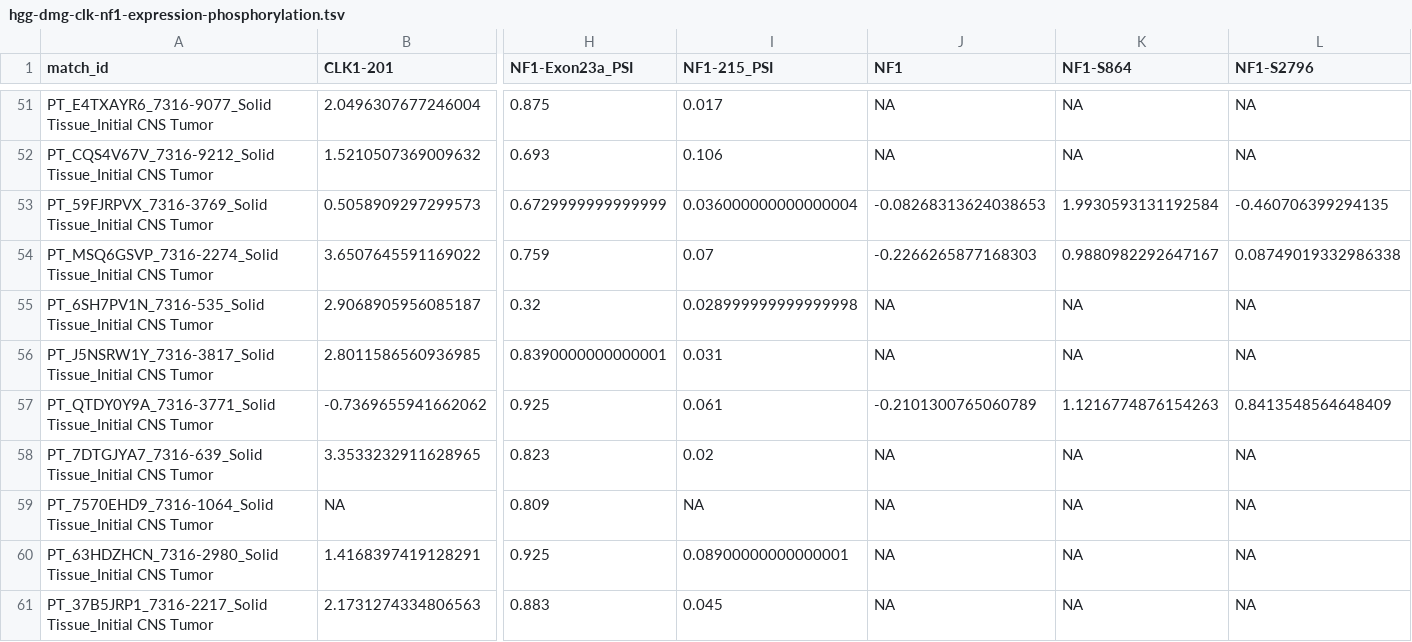
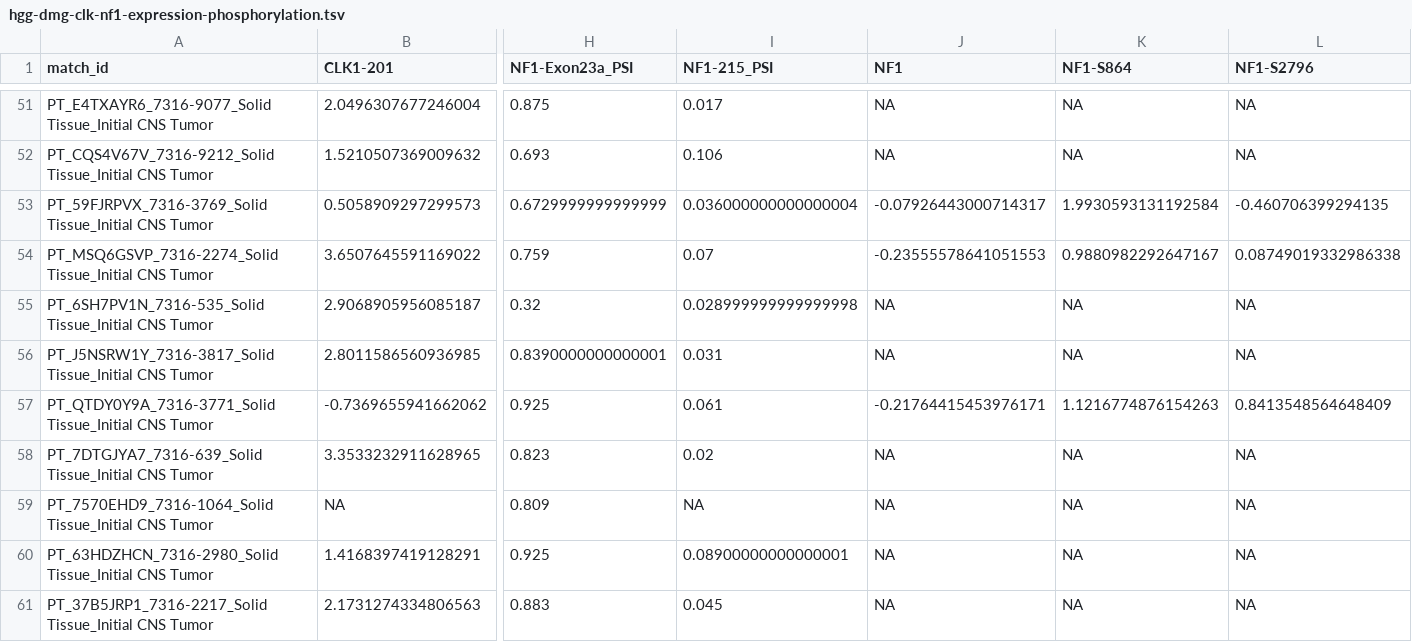
Before and after one commit to d3b-center/pbta-splicing, a TSV file: analyses/CLK1-splicing_correlations/results/hgg-dmg-clk-nf1-expression-phosphorylation.tsv, drawn as a sheet; only a part is shown, gaps mark what is left out; the diff covers the shown part only; the diff names each change by its address in the sheet, - before the commit and + after, or states it on an @@ line.

```diff
--- a/analyses/CLK1-splicing_correlations/results/hgg-dmg-clk-nf1-expression-phosphorylation.tsv
+++ b/analyses/CLK1-splicing_correlations/results/hgg-dmg-clk-nf1-expression-phosphorylation.tsv
-J53 (NF1): -0.08268313624038653
+J53 (NF1): -0.07926443000714317
-J54 (NF1): -0.2266265877168303
+J54 (NF1): -0.23555578641051553
-J57 (NF1): -0.2101300765060789
+J57 (NF1): -0.21764415453976171
```
Also changed, not shown: 28 edited cells elsewhere in this file, 56 other files.
